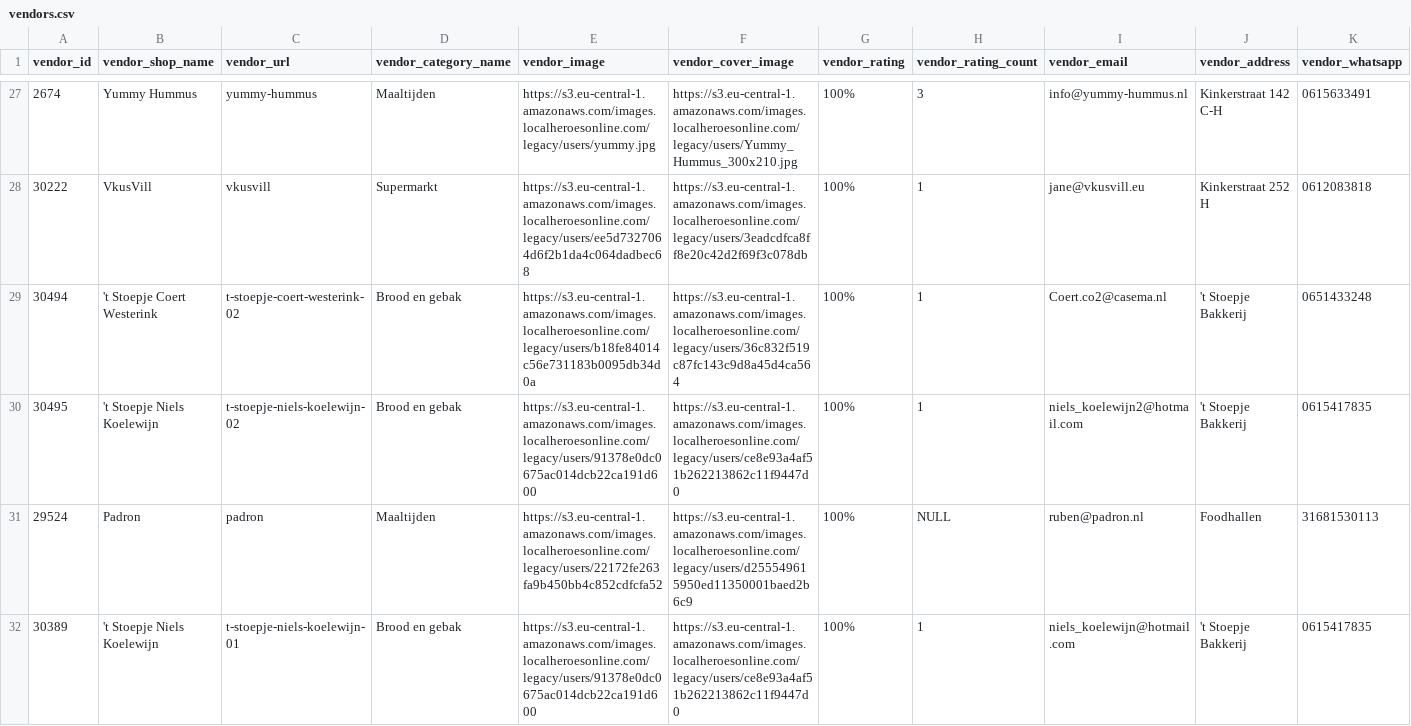
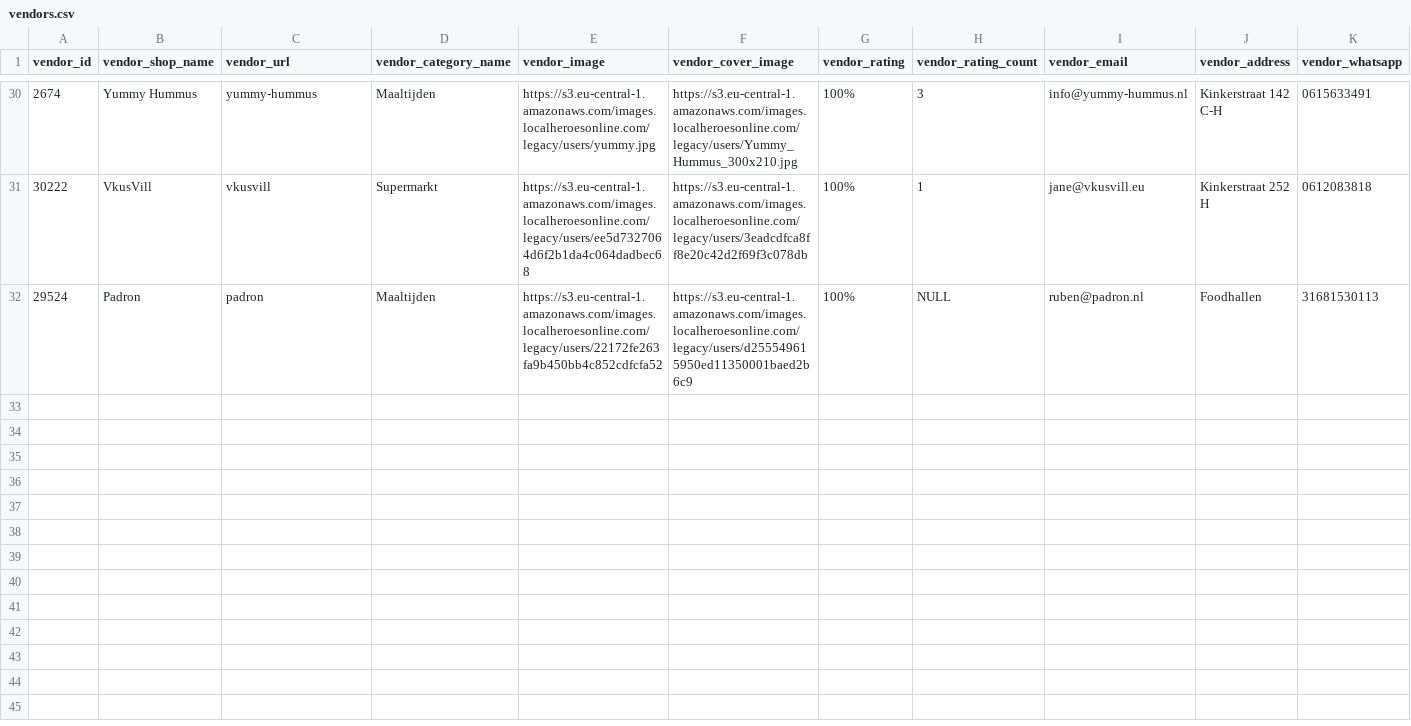
Before and after one commit to localheroesonline/website-2021, a CSV file: _data/vendors.csv, drawn as a sheet; only a part is shown, gaps mark what is left out; removed rows and columns are numbered as before the commit, all else as after; rows hold the shown columns only; the diff covers the shown part only; the diff names each change by its address in the sheet, - before the commit and + after, or states it on an @@ line.

```diff
--- a/_data/vendors.csv
+++ b/_data/vendors.csv
-row 29: 30494 | 't Stoepje Coert Westerink | t-stoepje-coert-westerink-02 | Brood en gebak | https://s3.eu-central-1.amazonaws.com/images.localheroesonline.com/legacy/users/b18fe84014c56e731183b0095db34d0a | https://s3.eu-central-1.amazonaws.com/images.localheroesonline.com/legacy/users/36c832f519c87fc143c9d8a45d4ca564 | 100% | 1 | Coert.co2@casema.nl | 't Stoepje Bakkerij | 0651433248
-row 30: 30495 | 't Stoepje Niels Koelewijn | t-stoepje-niels-koelewijn-02 | Brood en gebak | https://s3.eu-central-1.amazonaws.com/images.localheroesonline.com/legacy/users/91378e0dc0675ac014dcb22ca191d600 | https://s3.eu-central-1.amazonaws.com/images.localheroesonline.com/legacy/users/ce8e93a4af51b262213862c11f9447d0 | 100% | 1 | niels_koelewijn2@hotmail.com | 't Stoepje Bakkerij | 0615417835
-row 32: 30389 | 't Stoepje Niels Koelewijn | t-stoepje-niels-koelewijn-01 | Brood en gebak | https://s3.eu-central-1.amazonaws.com/images.localheroesonline.com/legacy/users/91378e0dc0675ac014dcb22ca191d600 | https://s3.eu-central-1.amazonaws.com/images.localheroesonline.com/legacy/users/ce8e93a4af51b262213862c11f9447d0 | 100% | 1 | niels_koelewijn@hotmail.com | 't Stoepje Bakkerij | 0615417835
```
Also changed, not shown: 3 added rows, 4 removed rows and 1 moved row elsewhere in this file, _data/openinghours-vendors.csv.
